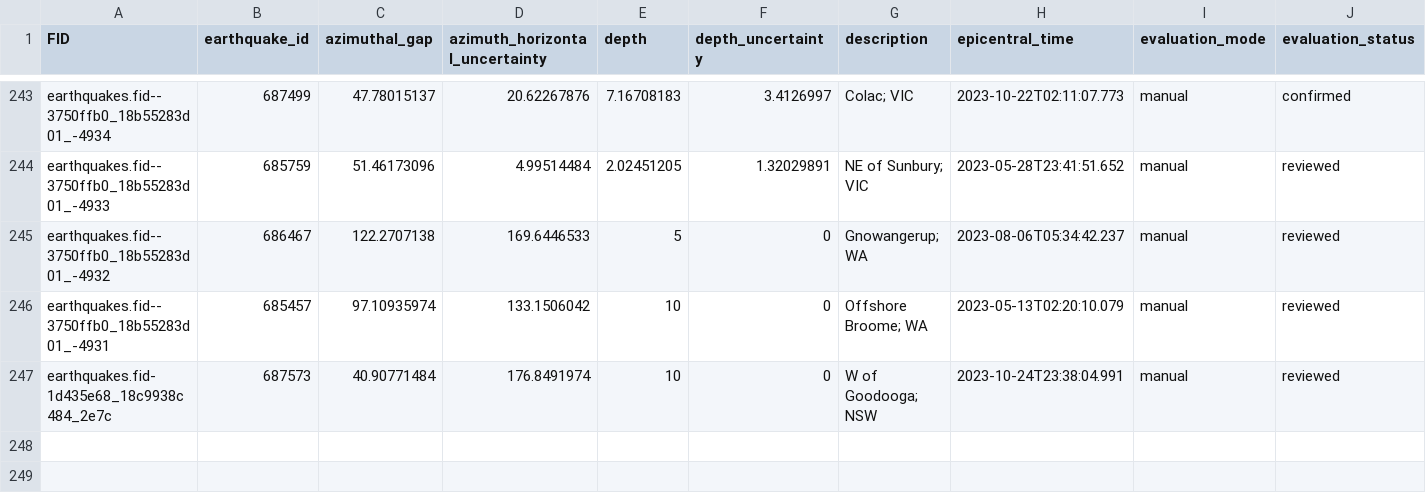
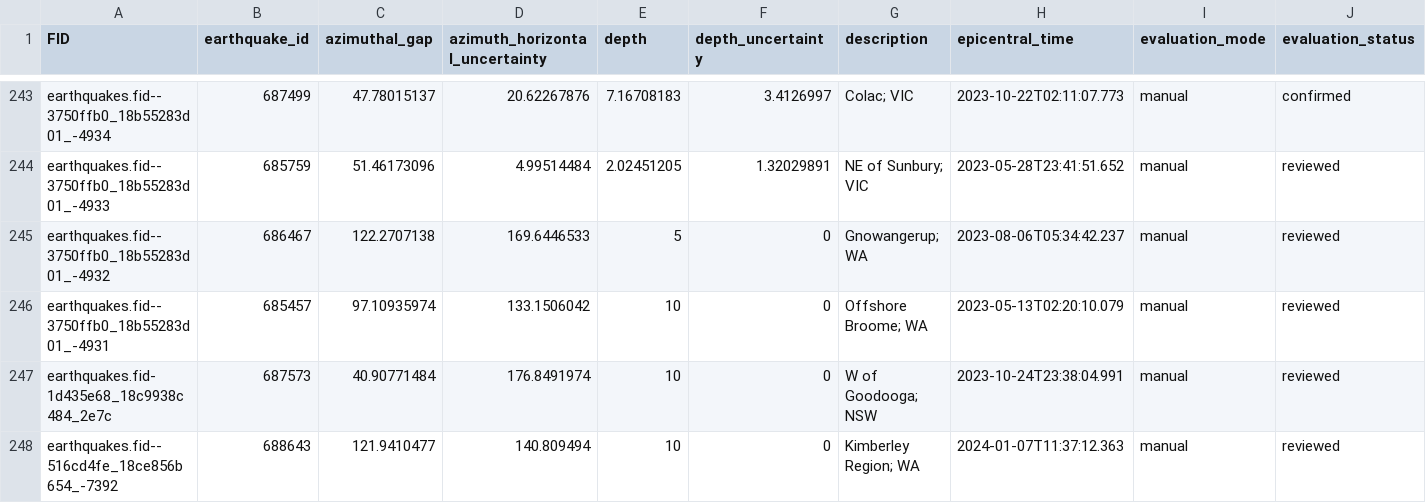
Before and after one commit to treviallen/manuscripts, a CSV file: 2023/au_stress_drop/au_ge_4.4_earthquakes_export_edit.csv, drawn as a sheet; only a part is shown, gaps mark what is left out; rows hold the shown columns only; the diff names each change by its address in the sheet, - before the commit and + after, or states it on an @@ line.

```diff
--- a/2023/au_stress_drop/au_ge_4.4_earthquakes_export_edit.csv
+++ b/2023/au_stress_drop/au_ge_4.4_earthquakes_export_edit.csv
+row 248: earthquakes.fid--516cd4fe_18ce856b654_-7392 | 688643 | 121.9410477 | 140.809494 | 10 | 0 | Kimberley Region; WA | 2024-01-07T11:37:12.363 | manual | reviewed
```
Also changed, not shown: 2023/au_stress_drop/event_filtering_lookup.csv, 4 other files.
